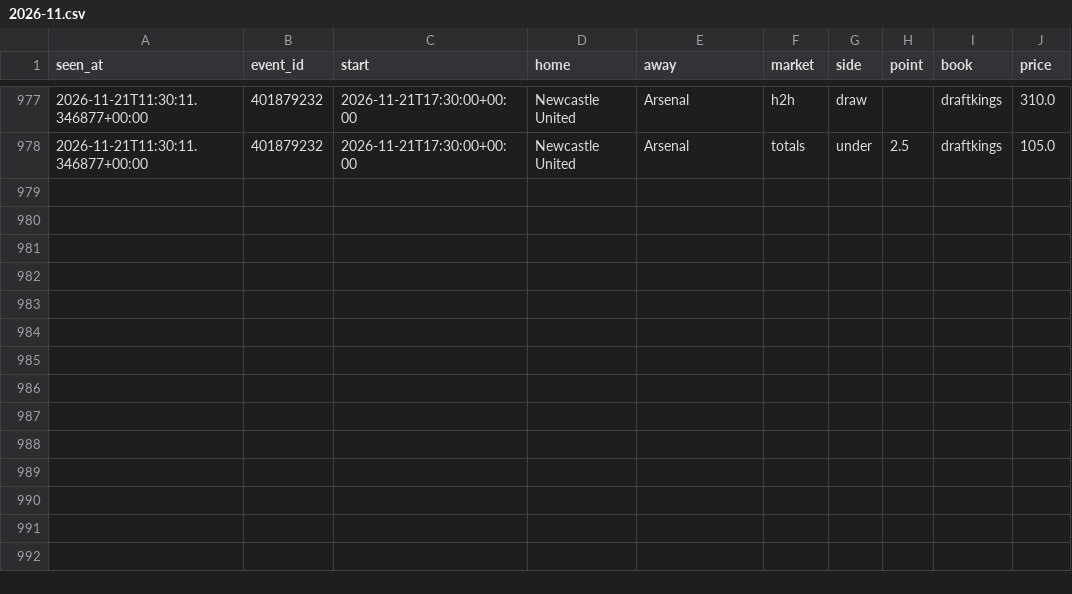
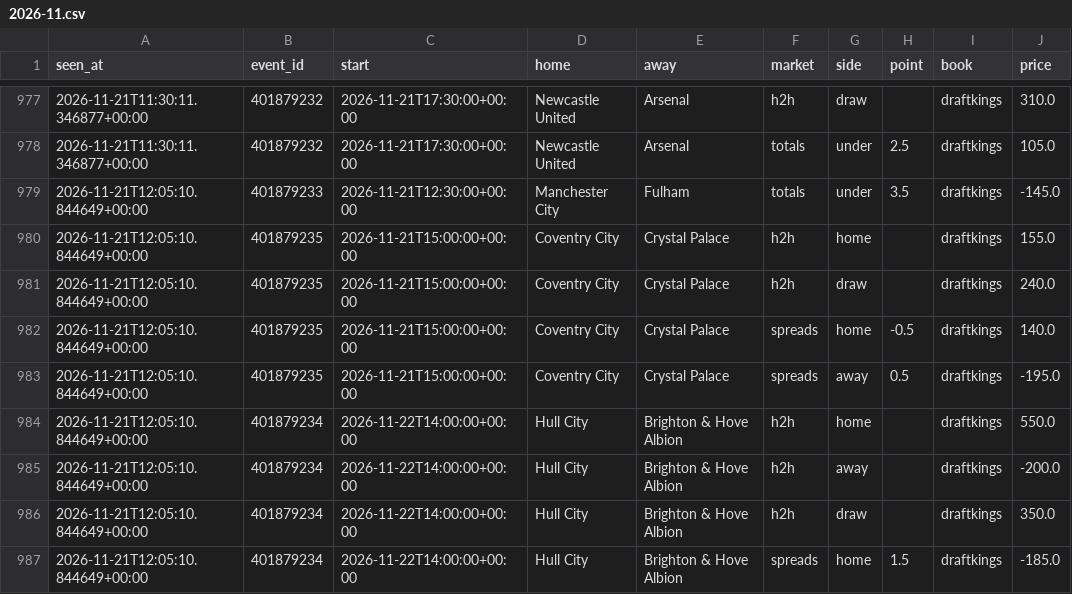
Before and after one commit to tdrey10/sports, a CSV file: data/odds/epl/2026-11.csv, drawn as a sheet; only a part is shown, gaps mark what is left out.

```diff
--- a/data/odds/epl/2026-11.csv
+++ b/data/odds/epl/2026-11.csv
@@ -978 +978,10 @@ seen_at,event_id,start,home,away,market,side,point,book,price
 2026-11-21T11:30:11.346877+00:00,401879232,2026-11-21T17:30:00+00:00,Newcastle United,Arsenal,totals,under,2.5,draftkings,105.0
+2026-11-21T12:05:10.844649+00:00,401879233,2026-11-21T12:30:00+00:00,Manchester City,Fulham,totals,under,3.5,draftkings,-145.0
+2026-11-21T12:05:10.844649+00:00,401879235,2026-11-21T15:00:00+00:00,Coventry City,Crystal Palace,h2h,home,,draftkings,155.0
+2026-11-21T12:05:10.844649+00:00,401879235,2026-11-21T15:00:00+00:00,Coventry City,Crystal Palace,h2h,draw,,draftkings,240.0
+2026-11-21T12:05:10.844649+00:00,401879235,2026-11-21T15:00:00+00:00,Coventry City,Crystal Palace,spreads,home,-0.5,draftkings,140.0
+2026-11-21T12:05:10.844649+00:00,401879235,2026-11-21T15:00:00+00:00,Coventry City,Crystal Palace,spreads,away,0.5,draftkings,-195.0
+2026-11-21T12:05:10.844649+00:00,401879234,2026-11-22T14:00:00+00:00,Hull City,Brighton & Hove Albion,h2h,home,,draftkings,550.0
+2026-11-21T12:05:10.844649+00:00,401879234,2026-11-22T14:00:00+00:00,Hull City,Brighton & Hove Albion,h2h,away,,draftkings,-200.0
+2026-11-21T12:05:10.844649+00:00,401879234,2026-11-22T14:00:00+00:00,Hull City,Brighton & Hove Albion,h2h,draw,,draftkings,350.0
+2026-11-21T12:05:10.844649+00:00,401879234,2026-11-22T14:00:00+00:00,Hull City,Brighton & Hove Albion,spreads,home,1.5,draftkings,-185.0
```
Also changed, not shown: data/odds/bundesliga/2026-11.csv, data/odds/laliga/2026-11.csv, 17 other files.
